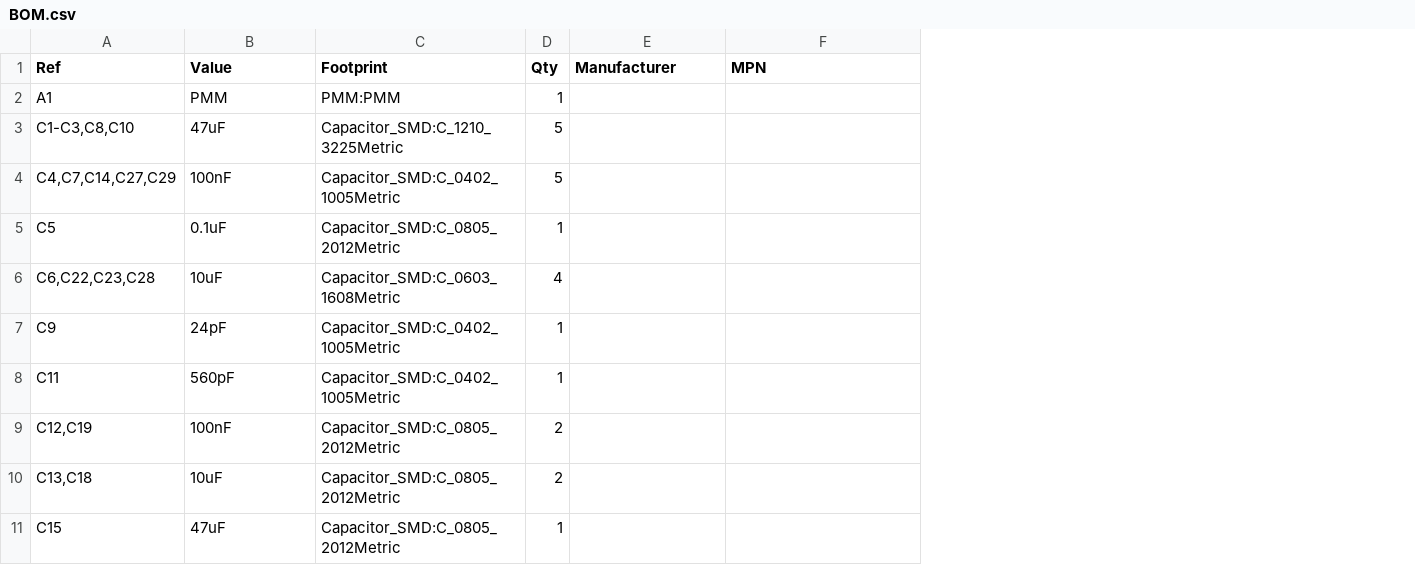
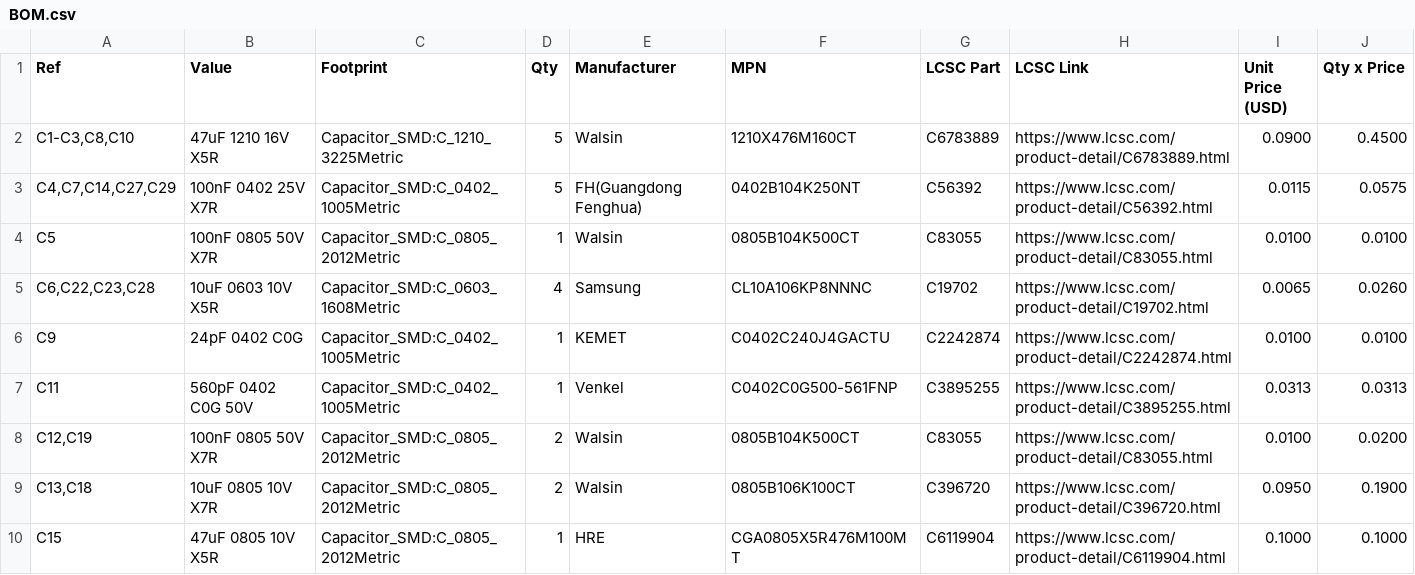
Before and after one commit to sneakylizard123-4/PMM-1.0-R1, a CSV file: BOM.csv, drawn as a sheet; only a part is shown; removed rows and columns are numbered as before the commit, all else as after; the diff covers the shown part only; the diff names each change by its address in the sheet, - before the commit and + after, or states it on an @@ line.

Commit message:
bom

```diff
--- a/BOM.csv
+++ b/BOM.csv
+column G (LCSC Part), rows 2-10: C6783889 | C56392 | C83055 | C19702 | C2242874 | C3895255 | C83055 | C396720 | C6119904
+column H (LCSC Link), rows 2-10: https://www.lcsc.com/product-detail/C6783889.html | https://www.lcsc.com/product-detail/C56392.html | https://www.lcsc.com/product-detail/C83055.html | https://www.lcsc.com/product-detail/C19702.html | https://www.lcsc.com/product-detail/C2242874.html | https://www.lcsc.com/product-detail/C3895255.html | https://www.lcsc.com/product-detail/C83055.html | https://www.lcsc.com/product-detail/C396720.html | https://www.lcsc.com/product-detail/C6119904.html
+column I (Unit Price (USD)), rows 2-10: 0.0900 | 0.0115 | 0.0100 | 0.0065 | 0.0100 | 0.0313 | 0.0100 | 0.0950 | 0.1000
+column J (Qty x Price), rows 2-10: 0.4500 | 0.0575 | 0.0100 | 0.0260 | 0.0100 | 0.0313 | 0.0200 | 0.1900 | 0.1000
-row 2: A1 | PMM | PMM:PMM | 1
-B2 (Value): 47uF
+B2 (Value): 47uF 1210 16V X5R
-E2 (Manufacturer): (empty)
+E2 (Manufacturer): Walsin
-F2 (MPN): (empty)
+F2 (MPN): 1210X476M160CT
-B3 (Value): 100nF
+B3 (Value): 100nF 0402 25V X7R
-E3 (Manufacturer): (empty)
+E3 (Manufacturer): FH(Guangdong Fenghua)
-F3 (MPN): (empty)
+F3 (MPN): 0402B104K250NT
-B4 (Value): 0.1uF
+B4 (Value): 100nF 0805 50V X7R
-E4 (Manufacturer): (empty)
+E4 (Manufacturer): Walsin
-F4 (MPN): (empty)
+F4 (MPN): 0805B104K500CT
-B5 (Value): 10uF
+B5 (Value): 10uF 0603 10V X5R
-E5 (Manufacturer): (empty)
+E5 (Manufacturer): Samsung
-F5 (MPN): (empty)
+F5 (MPN): CL10A106KP8NNNC
-B6 (Value): 24pF
+B6 (Value): 24pF 0402 C0G
-E6 (Manufacturer): (empty)
+E6 (Manufacturer): KEMET
-F6 (MPN): (empty)
+F6 (MPN): C0402C240J4GACTU
-B7 (Value): 560pF
+B7 (Value): 560pF 0402 C0G 50V
-E7 (Manufacturer): (empty)
+E7 (Manufacturer): Venkel
-F7 (MPN): (empty)
+F7 (MPN): C0402C0G500-561FNP
-B8 (Value): 100nF
+B8 (Value): 100nF 0805 50V X7R
-E8:E9 (Manufacturer): (empty)
+E8:E9 (Manufacturer): Walsin
-F8 (MPN): (empty)
+F8 (MPN): 0805B104K500CT
-B9 (Value): 10uF
+B9 (Value): 10uF 0805 10V X7R
-F9 (MPN): (empty)
+F9 (MPN): 0805B106K100CT
-B10 (Value): 47uF
+B10 (Value): 47uF 0805 10V X5R
-E10 (Manufacturer): (empty)
+E10 (Manufacturer): HRE
-F10 (MPN): (empty)
+F10 (MPN): CGA0805X5R476M100MT
```
Also changed, not shown: 1 added row, 1 removed row and 90 edited cells elsewhere in this file.
